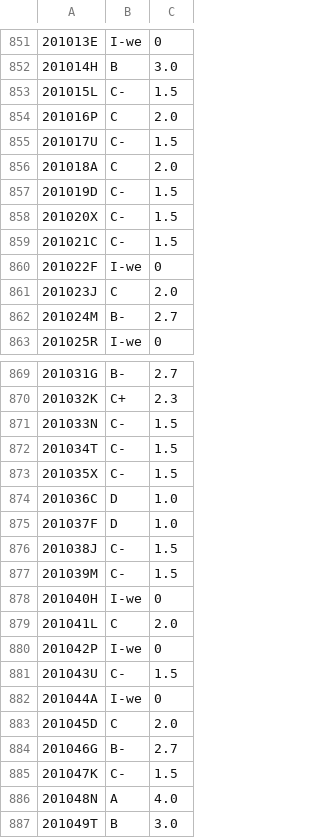
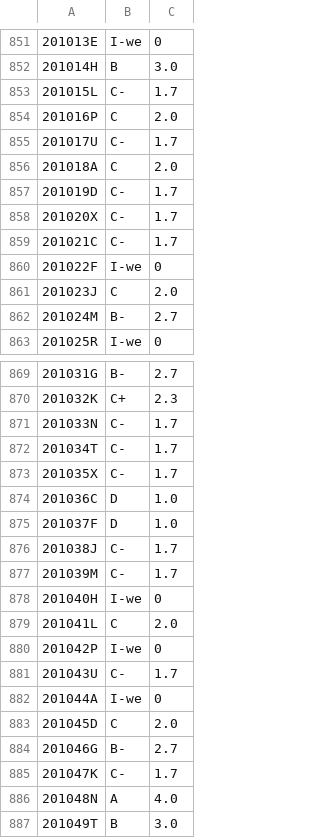
Before and after one commit to ChamaruAmasara/Mora-Field-Selection, a CSV file: structure-cs-into-csv.csv, drawn as a sheet; only a part is shown, gaps mark what is left out; the diff covers the shown part only.

```diff
--- a/structure-cs-into-csv.csv
+++ b/structure-cs-into-csv.csv
@@ -852,9 +852,9 @@
 201014H,B,3.0
-201015L,C-,1.5
+201015L,C-,1.7
 201016P,C,2.0
-201017U,C-,1.5
+201017U,C-,1.7
 201018A,C,2.0
-201019D,C-,1.5
-201020X,C-,1.5
-201021C,C-,1.5
+201019D,C-,1.7
+201020X,C-,1.7
+201021C,C-,1.7
 201022F,I-we,0
@@ -870,9 +870,9 @@
 201032K,C+,2.3
-201033N,C-,1.5
-201034T,C-,1.5
-201035X,C-,1.5
+201033N,C-,1.7
+201034T,C-,1.7
+201035X,C-,1.7
 201036C,D,1.0
 201037F,D,1.0
-201038J,C-,1.5
-201039M,C-,1.5
+201038J,C-,1.7
+201039M,C-,1.7
 201040H,I-we,0
@@ -880,3 +880,3 @@
 201042P,I-we,0
-201043U,C-,1.5
+201043U,C-,1.7
 201044A,I-we,0
@@ -884,3 +884,3 @@
 201046G,B-,2.7
-201047K,C-,1.5
+201047K,C-,1.7
 201048N,A,4.0
```
Also changed, not shown: 59 edited cells elsewhere in this file, structure-electrical-into-csv.csv, structure-material-into-csv.csv, 1 other file.
